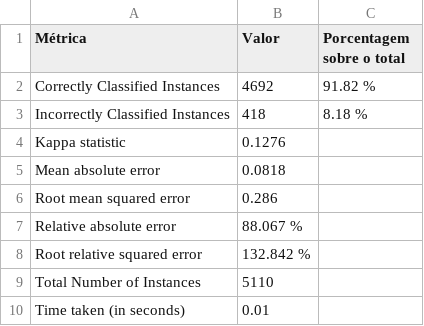
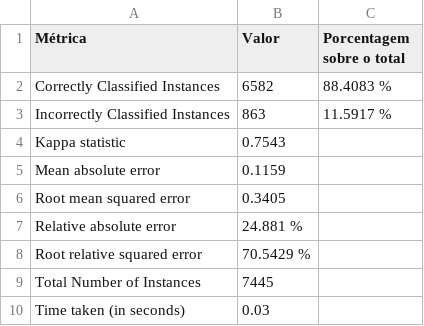
Before and after one commit to scush989898/stroke-prediction, a CSV file: weka-results/metrics-summary/11-random_tree_summary.csv, drawn as a sheet.

```diff
--- a/weka-results/metrics-summary/11-random_tree_summary.csv
+++ b/weka-results/metrics-summary/11-random_tree_summary.csv
@@ -1,10 +1,10 @@
 Métrica,Valor,Porcentagem sobre o total
-Correctly Classified Instances                     ,4692,91.82 %
-Incorrectly Classified Instances                       ,418,8.18 %
-Kappa statistic                          ,0.1276,
-Mean absolute error                      ,0.0818,
-Root mean squared error                  ,0.286,
-Relative absolute error                ,88.067 %,
-Root relative squared error           ,132.842 %,
-Total Number of Instances             ,5110,
-Time taken (in seconds),0.01,
+Correctly Classified Instances                     ,6582,88.4083 %
+Incorrectly Classified Instances                       ,863,11.5917 %
+Kappa statistic                          ,0.7543,
+Mean absolute error                      ,0.1159,
+Root mean squared error                  ,0.3405,
+Relative absolute error                ,24.881  %,
+Root relative squared error           ,70.5429 %,
+Total Number of Instances             ,7445,
+Time taken (in seconds),0.03,
```
Also changed, not shown: weka-results/metrics-summary/1-decision_table_summary.csv, weka-results/metrics-summary/5-zero_r_summary.csv, 25 other files.
